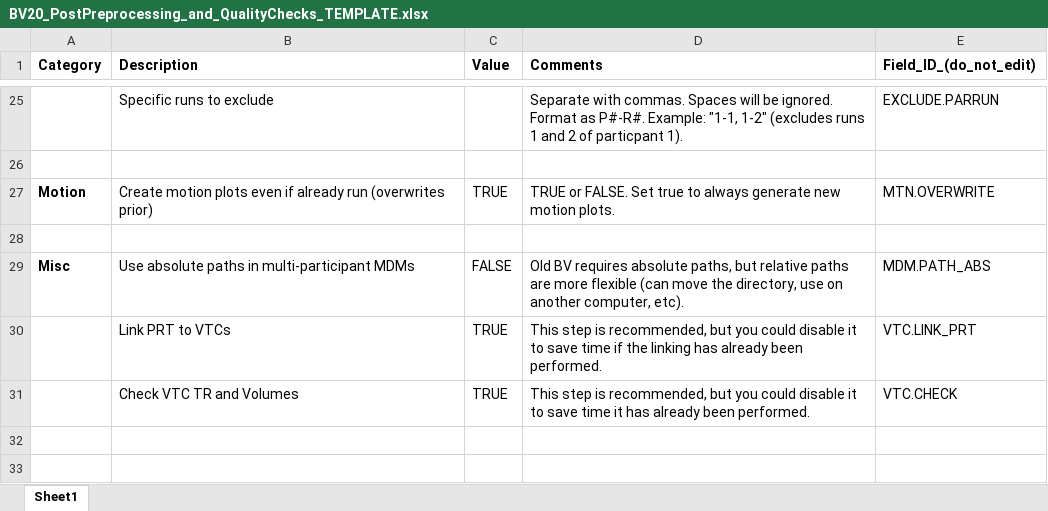
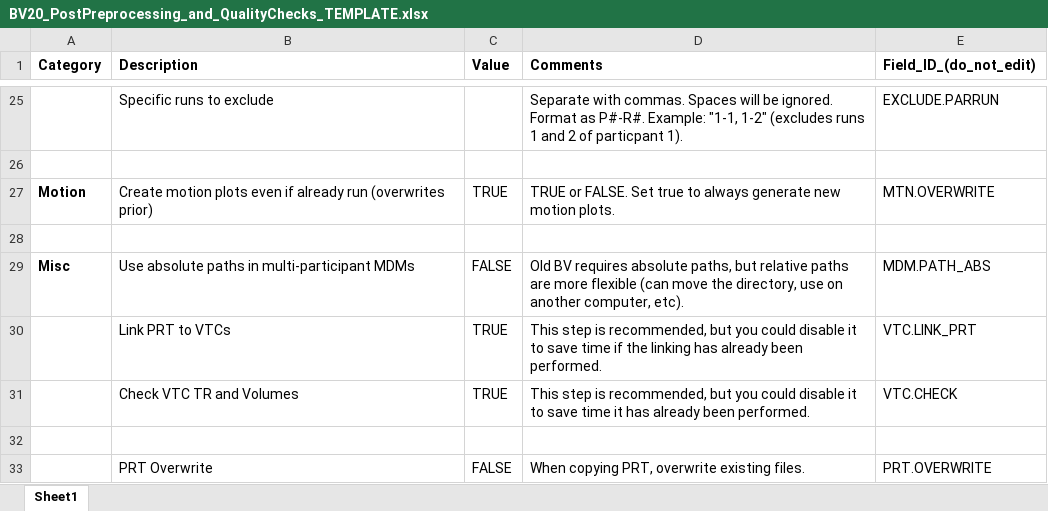
Before and after one commit to CulhamLab/BV-Scripts, an Excel workbook: Post-Preprocessing/BV20_PostPreprocessing_and_QualityChecks_TEMPLATE.xlsx, sheet Sheet1, drawn as a sheet; only a part is shown, gaps mark what is left out; values as stored, in another font and other column widths than the file's, no borders; table styles not drawn; the diff names each change by its address in the sheet, - before the commit and + after, or states it on an @@ line.

Commit message:
add option to overwrite prt

```diff
--- a/Post-Preprocessing/BV20_PostPreprocessing_and_QualityChecks_TEMPLATE.xlsx (sheet Sheet1)
+++ b/Post-Preprocessing/BV20_PostPreprocessing_and_QualityChecks_TEMPLATE.xlsx (sheet Sheet1)
+row 32: (empty)
+row 33:  | PRT Overwrite | FALSE | When copying PRT, overwrite existing files. | PRT.OVERWRITE
```
Also changed, not shown: 1 other file.
